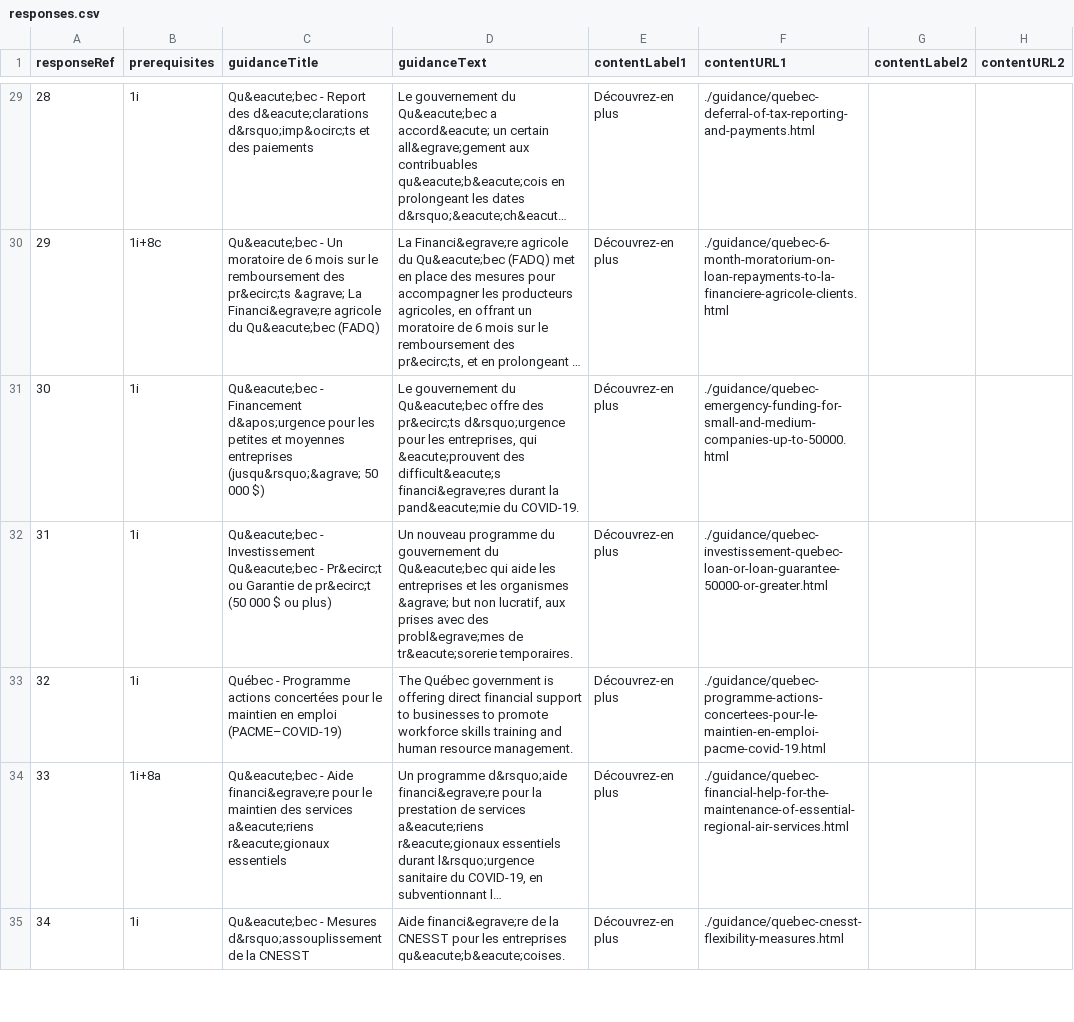
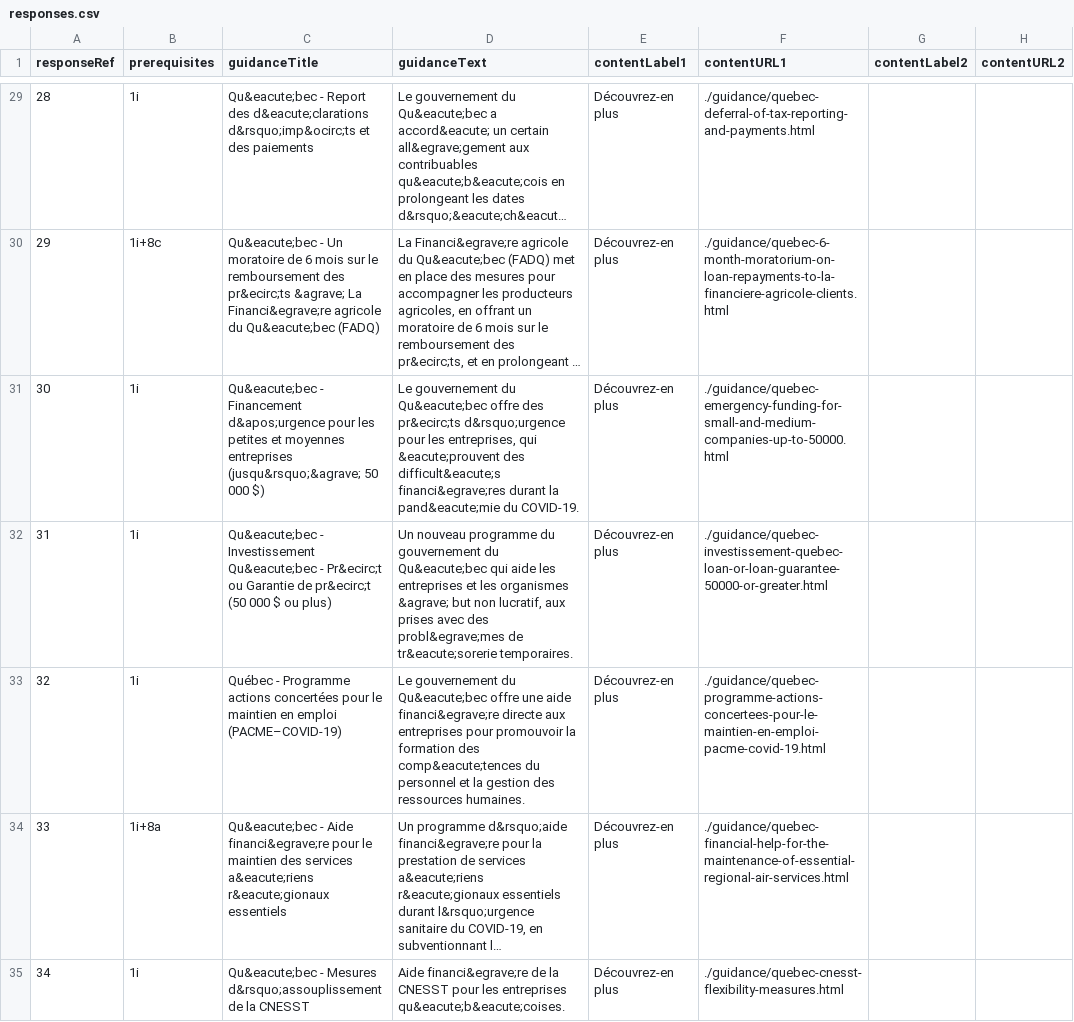
Before and after one commit to wonda05/covid19-business-support-finder-FR, a CSV file: static/data/responses.csv, drawn as a sheet; only a part is shown, gaps mark what is left out; long unchanged cells end in …; the diff names each change by its address in the sheet, - before the commit and + after, or states it on an @@ line.

Commit message:
missed an description in quebec, added

```diff
--- a/static/data/responses.csv
+++ b/static/data/responses.csv
-D33 (guidanceText): The Québec government is offering direct financial support to businesses to promote workforce skills training and human resource management.
+D33 (guidanceText): Le gouvernement du Qu&eacute;bec offre une aide financi&egrave;re directe aux entreprises pour promouvoir la formation des comp&eacute;tences du personnel et la gestion des ressources humaines.
```
